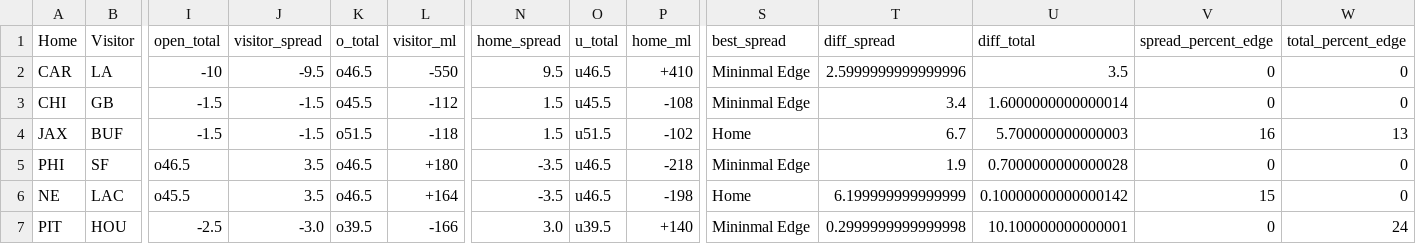
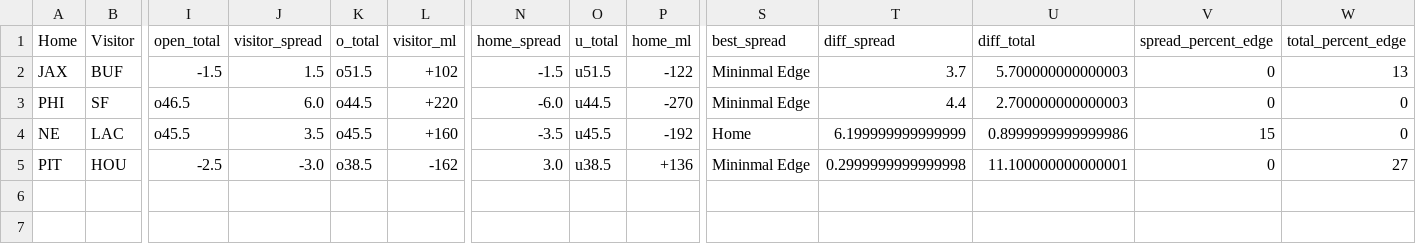
Before and after one commit to dennistye/nfl_model, a CSV file: csv_folder/complete_weights.csv, drawn as a sheet; only a part is shown, gaps mark what is left out; removed rows and columns are numbered as before the commit, all else as after; rows hold the shown columns only; the diff names each change by its address in the sheet, - before the commit and + after, or states it on an @@ line.

Commit message:
week 19 update v3

```diff
--- a/csv_folder/complete_weights.csv
+++ b/csv_folder/complete_weights.csv
-row 2: CAR | LA | -10 | -9.5 | o46.5 | -550 | 9.5 | u46.5 | +410 | Mininmal Edge | 2.5999999999999996 | 3.5 | 0 | 0
-row 3: CHI | GB | -1.5 | -1.5 | o45.5 | -112 | 1.5 | u45.5 | -108 | Mininmal Edge | 3.4 | 1.6000000000000014 | 0 | 0
-J2 (visitor_spread): -1.5
+J2 (visitor_spread): 1.5
-L2 (visitor_ml): -118
+L2 (visitor_ml): +102
-N2 (home_spread): 1.5
+N2 (home_spread): -1.5
-P2 (home_ml): -102
+P2 (home_ml): -122
-S2 (best_spread): Home
+S2 (best_spread): Mininmal Edge
-T2 (diff_spread): 6.7
+T2 (diff_spread): 3.7
-V2 (spread_percent_edge): 16
+V2 (spread_percent_edge): 0
-J3 (visitor_spread): 3.5
+J3 (visitor_spread): 6.0
-K3 (o_total): o46.5
+K3 (o_total): o44.5
-L3 (visitor_ml): +180
+L3 (visitor_ml): +220
-N3 (home_spread): -3.5
+N3 (home_spread): -6.0
-O3 (u_total): u46.5
+O3 (u_total): u44.5
-P3 (home_ml): -218
+P3 (home_ml): -270
-T3 (diff_spread): 1.9
+T3 (diff_spread): 4.4
-U3 (diff_total): 0.7000000000000028
+U3 (diff_total): 2.700000000000003
-K4 (o_total): o46.5
+K4 (o_total): o45.5
-L4 (visitor_ml): +164
+L4 (visitor_ml): +160
-O4 (u_total): u46.5
+O4 (u_total): u45.5
-P4 (home_ml): -198
+P4 (home_ml): -192
-U4 (diff_total): 0.10000000000000142
+U4 (diff_total): 0.8999999999999986
-K5 (o_total): o39.5
+K5 (o_total): o38.5
-L5 (visitor_ml): -166
+L5 (visitor_ml): -162
-O5 (u_total): u39.5
+O5 (u_total): u38.5
-P5 (home_ml): +140
+P5 (home_ml): +136
-U5 (diff_total): 10.100000000000001
+U5 (diff_total): 11.100000000000001
-W5 (total_percent_edge): 24
+W5 (total_percent_edge): 27
```
Also changed, not shown: csv_folder/odds.csv, 8 other files.
